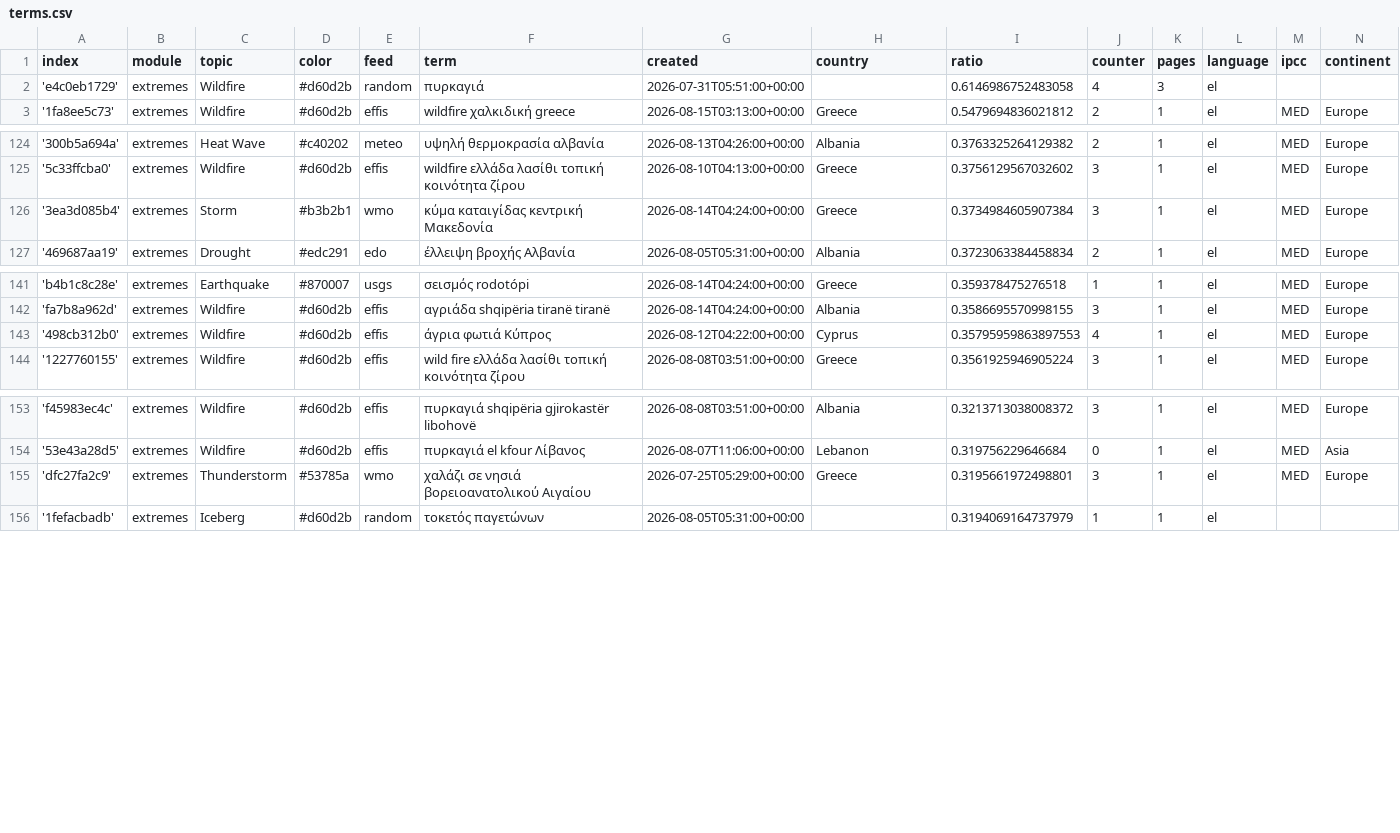
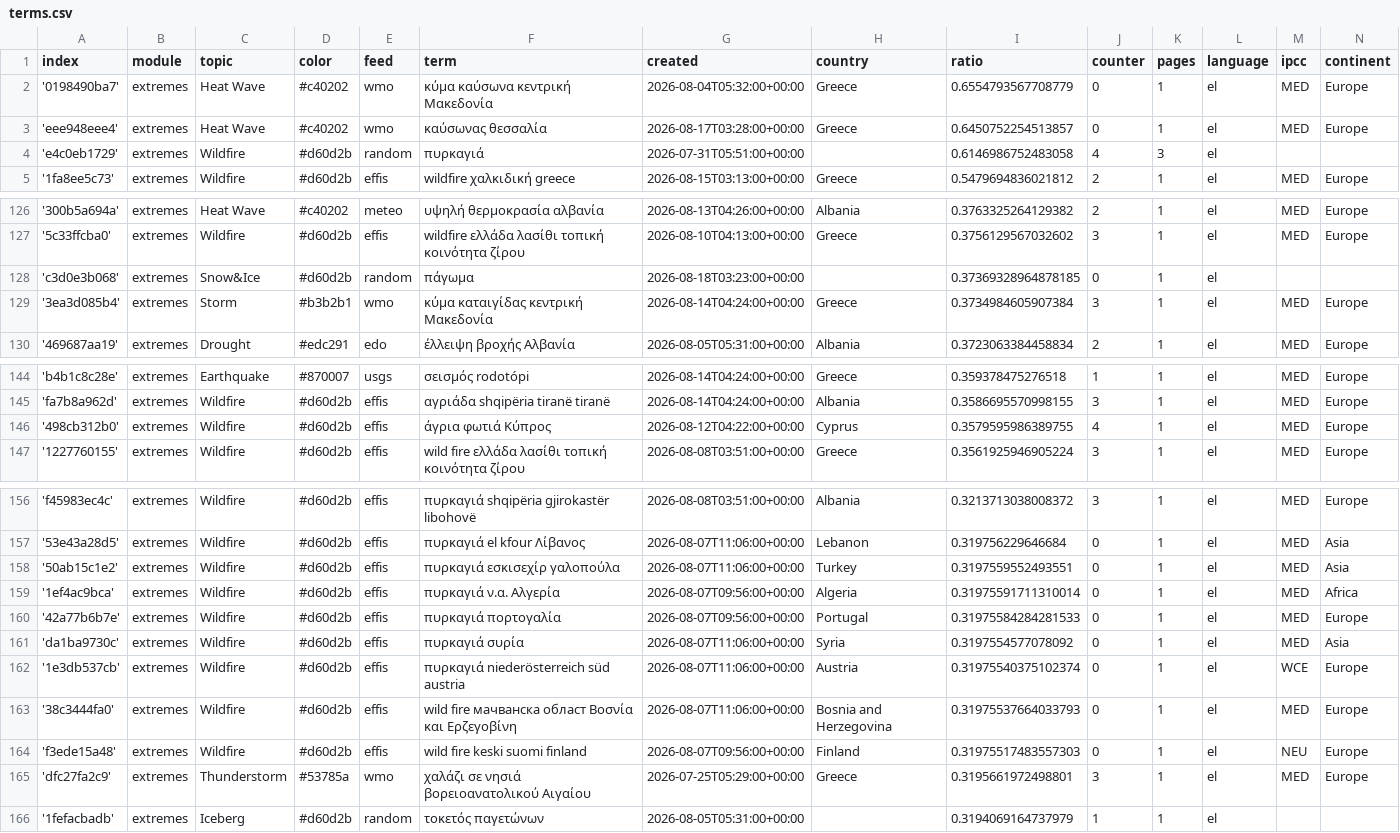
Before and after one commit to newsWhisperer/greekExtremes, a CSV file: terms.csv, drawn as a sheet; only a part is shown, gaps mark what is left out; addresses are those after the commit; the diff names each change by its address in the sheet, - before the commit and + after, or states it on an @@ line.

Commit message:
Commit from GitHub Actions (import:0.0)

```diff
--- a/terms.csv
+++ b/terms.csv
+row 2: '0198490ba7' | extremes | Heat Wave | #c40202 | wmo | κύμα καύσωνα κεντρική Μακεδονία | 2026-08-04T05:32:00+00:00 | Greece | 0.6554793567708779 | 0 | 1 | el | MED | Europe
+row 3: 'eee948eee4' | extremes | Heat Wave | #c40202 | wmo | καύσωνας θεσσαλία | 2026-08-17T03:28:00+00:00 | Greece | 0.6450752254513857 | 0 | 1 | el | MED | Europe
+row 128: 'c3d0e3b068' | extremes | Snow&Ice | #d60d2b | random | πάγωμα | 2026-08-18T03:23:00+00:00 |  | 0.37369328964878185 | 0 | 1 | el
-I146 (ratio): 0.35795959863897553
+I146 (ratio): 0.3579595986389755
+row 158: '50ab15c1e2' | extremes | Wildfire | #d60d2b | effis | πυρκαγιά εσκισεχίρ γαλοπούλα | 2026-08-07T11:06:00+00:00 | Turkey | 0.3197559552493551 | 0 | 1 | el | MED | Asia
+row 159: '1ef4ac9bca' | extremes | Wildfire | #d60d2b | effis | πυρκαγιά ν.α. Αλγερία | 2026-08-07T09:56:00+00:00 | Algeria | 0.31975591711310014 | 0 | 1 | el | MED | Africa
+row 160: '42a77b6b7e' | extremes | Wildfire | #d60d2b | effis | πυρκαγιά πορτογαλία | 2026-08-07T09:56:00+00:00 | Portugal | 0.31975584284281533 | 0 | 1 | el | MED | Europe
+row 161: 'da1ba9730c' | extremes | Wildfire | #d60d2b | effis | πυρκαγιά συρία | 2026-08-07T11:06:00+00:00 | Syria | 0.3197554577078092 | 0 | 1 | el | MED | Asia
+row 162: '1e3db537cb' | extremes | Wildfire | #d60d2b | effis | πυρκαγιά niederösterreich süd austria | 2026-08-07T11:06:00+00:00 | Austria | 0.31975540375102374 | 0 | 1 | el | WCE | Europe
+row 163: '38c3444fa0' | extremes | Wildfire | #d60d2b | effis | wild fire мачванска област Βοσνία και Ερζεγοβίνη | 2026-08-07T11:06:00+00:00 | Bosnia and Herzegovina | 0.31975537664033793 | 0 | 1 | el | MED | Europe
+row 164: 'f3ede15a48' | extremes | Wildfire | #d60d2b | effis | wild fire keski suomi finland | 2026-08-07T09:56:00+00:00 | Finland | 0.31975517483557303 | 0 | 1 | el | NEU | Europe
```
